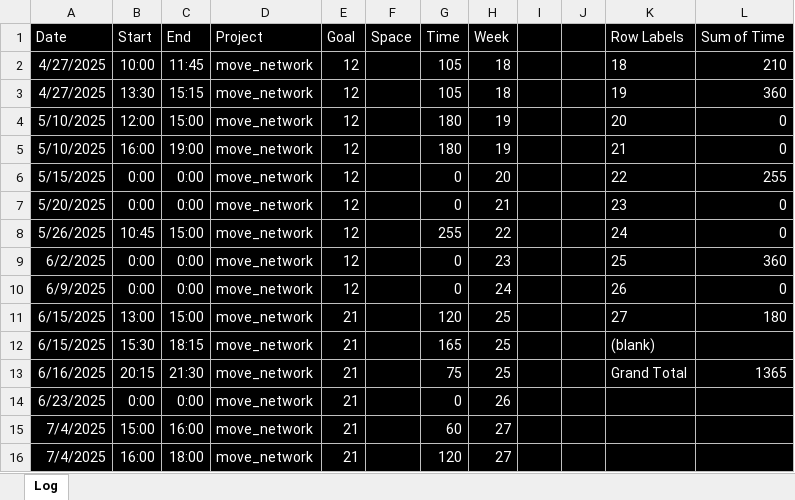
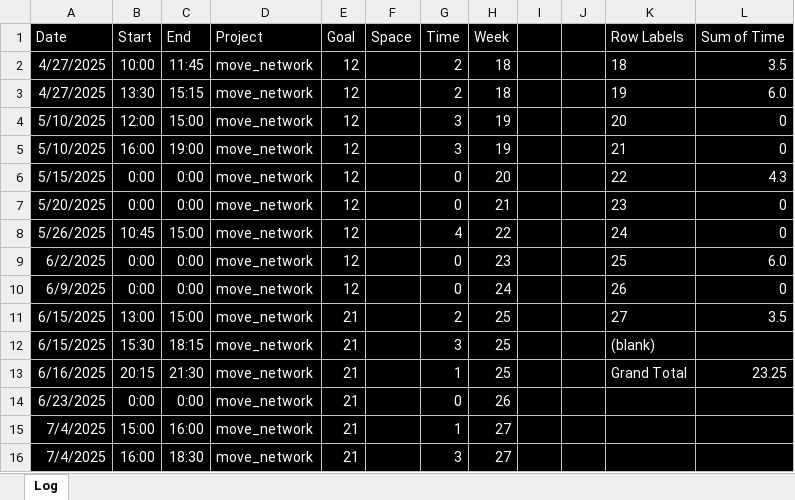
Before and after one commit to sjoshuam/move_network, an Excel workbook: 90_Misc/time_log.xlsx, sheet Log, drawn as a sheet; values as stored, in another font and other column widths than the file's, no borders; the diff names each change by its address in the sheet, - before the commit and + after, or states it on an @@ line.

Commit message:
Log training hours

```diff
--- a/90_Misc/time_log.xlsx (sheet Log)
+++ b/90_Misc/time_log.xlsx (sheet Log)
-G2:G3 (Time): 105
+G2:G3 (Time): 2
-L2 (Sum of Time): 210
+L2 (Sum of Time): 3.5
-L3 (Sum of Time): 360
+L3 (Sum of Time): 6.0
-G4:G5 (Time): 180
+G4:G5 (Time): 3
-L6 (Sum of Time): 255
+L6 (Sum of Time): 4.3
-G8 (Time): 255
+G8 (Time): 4
-L9 (Sum of Time): 360
+L9 (Sum of Time): 6.0
-G11 (Time): 120
+G11 (Time): 2
-L11 (Sum of Time): 180
+L11 (Sum of Time): 3.5
-G12 (Time): 165
+G12 (Time): 3
-G13 (Time): 75
+G13 (Time): 1
-L13 (Sum of Time): 1365
+L13 (Sum of Time): 23.25
-G15 (Time): 60
+G15 (Time): 1
-C16 (End): 18:00
+C16 (End): 18:30
-G16 (Time): 120
+G16 (Time): 3
```
Also changed, not shown: formulas that keep their value.
